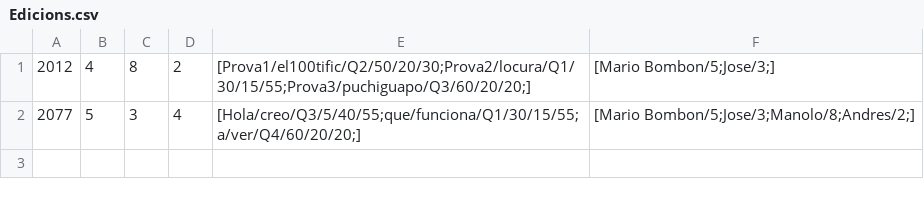
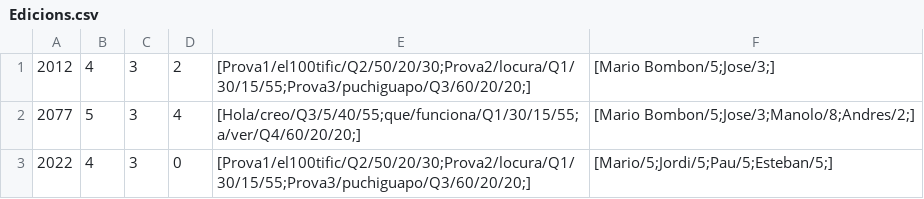
Before and after one commit to alexpuigdengolas/P1_F2_mario.rodriguez_alex.puigdengolas, a CSV file: CSV/Edicions.csv, drawn as a sheet.

Commit message:
Cargando bien ediciones en codigo (Solo queda ejecutar el juego)

```diff
--- a/CSV/Edicions.csv
+++ b/CSV/Edicions.csv
@@ -1,2 +1,3 @@
-2012,4,8,2,[Prova1/el100tific/Q2/50/20/30;Prova2/locura/Q1/30/15/55;Prova3/puchiguapo/Q3/60/20/20;],[Mario Bombon/5;Jose/3;]
+2012,4,3,2,[Prova1/el100tific/Q2/50/20/30;Prova2/locura/Q1/30/15/55;Prova3/puchiguapo/Q3/60/20/20;],[Mario Bombon/5;Jose/3;]
 2077,5,3,4,[Hola/creo/Q3/5/40/55;que/funciona/Q1/30/15/55;a/ver/Q4/60/20/20;],[Mario Bombon/5;Jose/3;Manolo/8;Andres/2;]
+2022,4,3,0,[Prova1/el100tific/Q2/50/20/30;Prova2/locura/Q1/30/15/55;Prova3/puchiguapo/Q3/60/20/20;],[Mario/5;Jordi/5;Pau/5;Esteban/5;]
```
Also changed, not shown: 1 other file.
